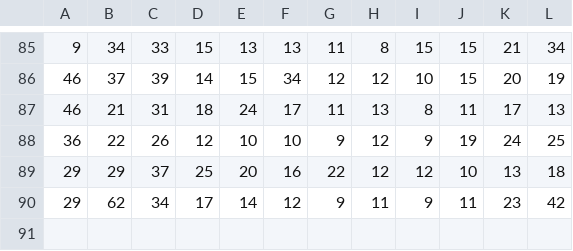
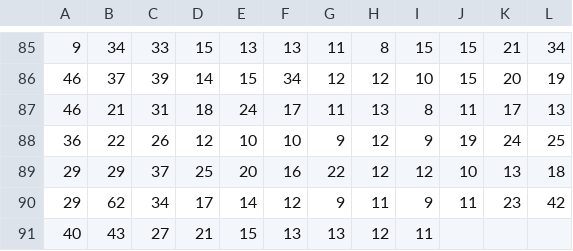
Before and after one commit to robenoliel/lightParaibunaDoSul, a CSV file: flow_data/jaguari.csv, drawn as a sheet; only a part is shown, gaps mark what is left out.

```diff
--- a/flow_data/jaguari.csv
+++ b/flow_data/jaguari.csv
@@ -90 +90,2 @@
 29	62	34	17	14	12	9	11	9	11	23	42
+40	43	27	21	15	13	13	12	11
```
Also changed, not shown: flow_data/nilo_pecanha.csv, flow_data/paraibuna.csv, 30 other files.
